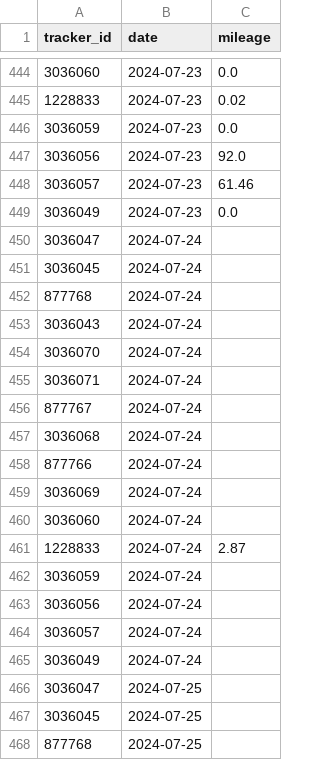
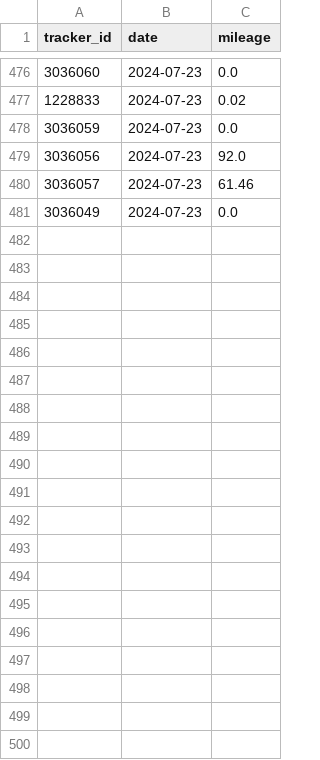
Before and after one commit to AnnaTSH/navixy-data-project, a CSV file: data/mileage.csv, drawn as a sheet; only a part is shown, gaps mark what is left out; removed rows and columns are numbered as before the commit, all else as after; the diff covers the shown part only; the diff names each change by its address in the sheet, - before the commit and + after, or states it on an @@ line.

```diff
--- a/data/mileage.csv
+++ b/data/mileage.csv
-row 450: 3036047 | 2024-07-24
-row 451: 3036045 | 2024-07-24
-row 452: 877768 | 2024-07-24
-row 453: 3036043 | 2024-07-24
-row 454: 3036070 | 2024-07-24
-row 455: 3036071 | 2024-07-24
-row 456: 877767 | 2024-07-24
-row 457: 3036068 | 2024-07-24
-row 458: 877766 | 2024-07-24
-row 459: 3036069 | 2024-07-24
-row 460: 3036060 | 2024-07-24
-row 461: 1228833 | 2024-07-24 | 2.87
-row 462: 3036059 | 2024-07-24
-row 463: 3036056 | 2024-07-24
-row 464: 3036057 | 2024-07-24
-row 465: 3036049 | 2024-07-24
-row 466: 3036047 | 2024-07-25
-row 467: 3036045 | 2024-07-25
-row 468: 877768 | 2024-07-25
```
Also changed, not shown: 32 added rows and 13 removed rows elsewhere in this file, data/inputs.csv, data/last_gps_point.csv, 7 other files.
